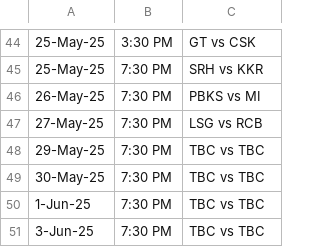
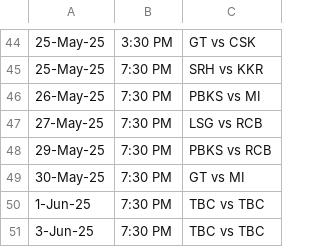
Before and after one commit to AsifCodeBank123/ipl-fantasy-dashboard, a CSV file: match_schedule.csv, drawn as a sheet; only a part is shown, gaps mark what is left out; the diff names each change by its address in the sheet, - before the commit and + after, or states it on an @@ line.

Commit message:
schedule updated

```diff
--- a/match_schedule.csv
+++ b/match_schedule.csv
-C48: TBC vs TBC
+C48: PBKS vs RCB
-C49: TBC vs TBC
+C49: GT vs MI
```
